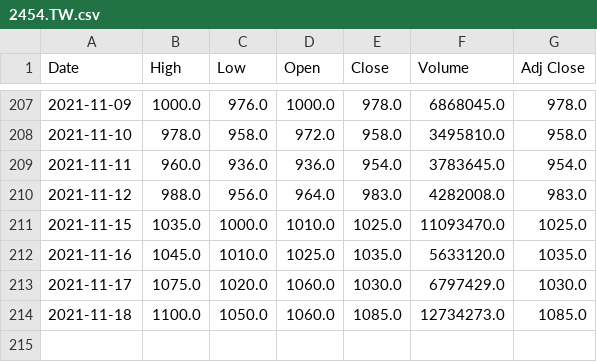
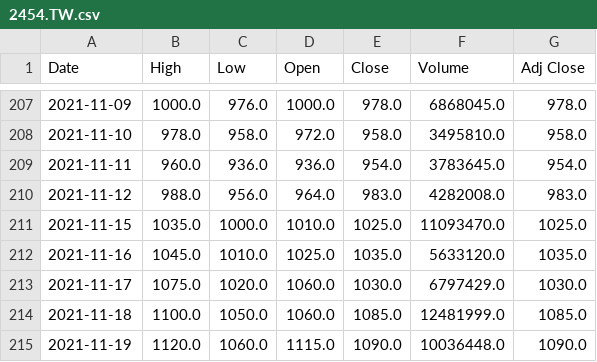
Before and after one commit to spyspy/chartjs-stock, a CSV file: 2454.TW.csv, drawn as a sheet; only a part is shown, gaps mark what is left out.

```diff
--- a/2454.TW.csv
+++ b/2454.TW.csv
@@ -213,2 +213,3 @@ Date,High,Low,Open,Close,Volume,Adj Close
 2021-11-17,1075.0,1020.0,1060.0,1030.0,6797429.0,1030.0
-2021-11-18,1100.0,1050.0,1060.0,1085.0,12734273.0,1085.0
+2021-11-18,1100.0,1050.0,1060.0,1085.0,12481999.0,1085.0
+2021-11-19,1120.0,1060.0,1115.0,1090.0,10036448.0,1090.0
```
Also changed, not shown: 1101.TW.csv, 2002.TW.csv, 5 other files.
